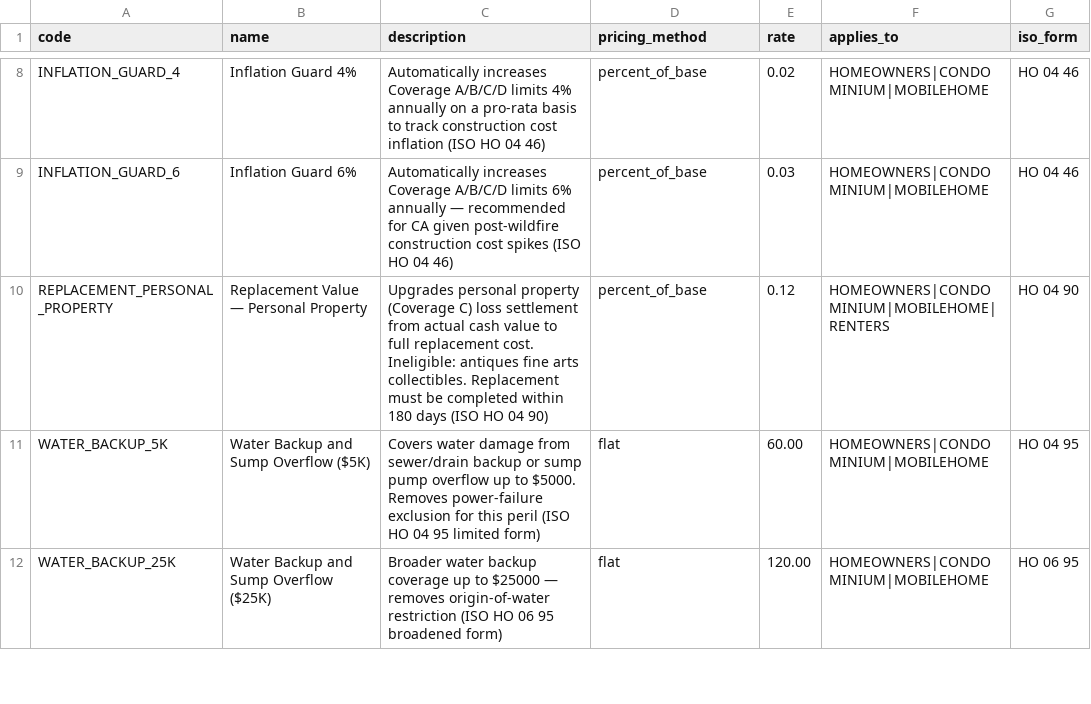
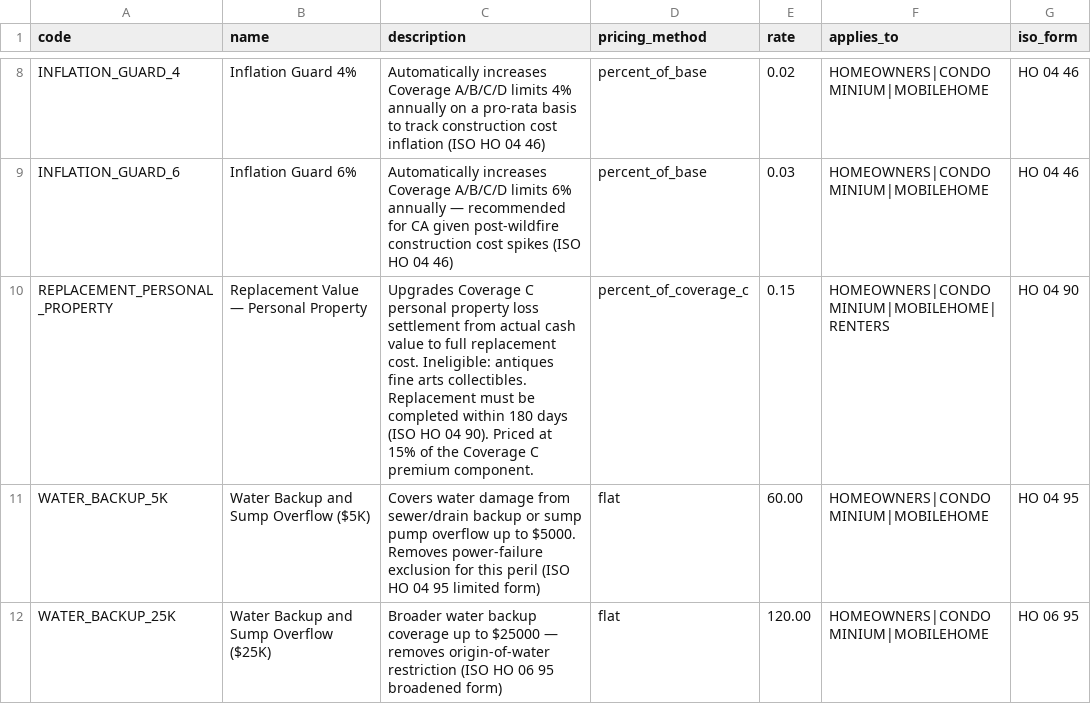
Before and after one commit to zyararbas/insurance-quotes, a CSV file: app/services/calculations/home/data/endorsements.csv, drawn as a sheet; only a part is shown, gaps mark what is left out.

Commit message:
adding homeowners insurance cost calculations

```diff
--- a/app/services/calculations/home/data/endorsements.csv
+++ b/app/services/calculations/home/data/endorsements.csv
@@ -9,3 +9,3 @@ INFLATION_GUARD_4,Inflation Guard 4%,Automatically increases Coverage A/B/C/D li
 INFLATION_GUARD_6,Inflation Guard 6%,Automatically increases Coverage A/B/C/D limits 6% annually — recommended for CA given post-wildfire construction cost spikes (ISO HO 04 46),percent_of_base,0.03,HOMEOWNERS|CONDOMINIUM|MOBILEHOME,HO 04 46
-REPLACEMENT_PERSONAL_PROPERTY,Replacement Value — Personal Property,Upgrades personal property (Coverage C) loss settlement from actual cash value to full replacement cost. Ineligible: antiques fine arts collectibles. Replacement must be completed within 180 days (ISO HO 04 90),percent_of_base,0.12,HOMEOWNERS|CONDOMINIUM|MOBILEHOME|RENTERS,HO 04 90
+REPLACEMENT_PERSONAL_PROPERTY,Replacement Value — Personal Property,Upgrades Coverage C personal property loss settlement from actual cash value to full replacement cost. Ineligible: antiques fine arts collectibles. Replacement must be completed within 180 days (ISO HO 04 90). Priced at 15% of the Coverage C premium component.,percent_of_coverage_c,0.15,HOMEOWNERS|CONDOMINIUM|MOBILEHOME|RENTERS,HO 04 90
 WATER_BACKUP_5K,Water Backup and Sump Overflow ($5K),Covers water damage from sewer/drain backup or sump pump overflow up to $5000. Removes power-failure exclusion for this peril (ISO HO 04 95 limited form),flat,60.00,HOMEOWNERS|CONDOMINIUM|MOBILEHOME,HO 04 95
```
Also changed, not shown: 2 other files.
